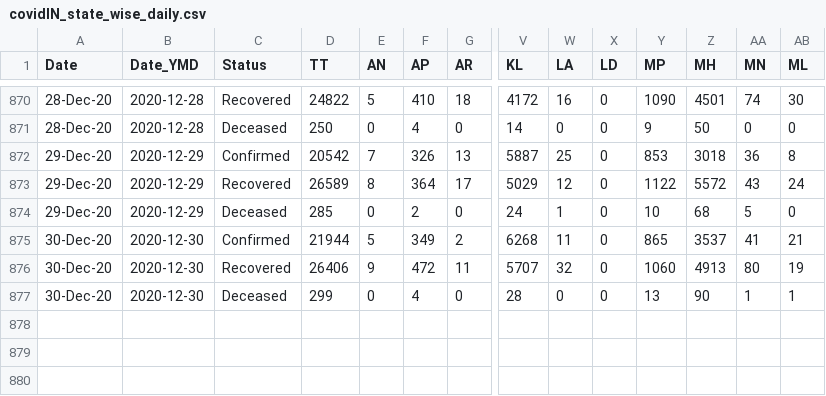
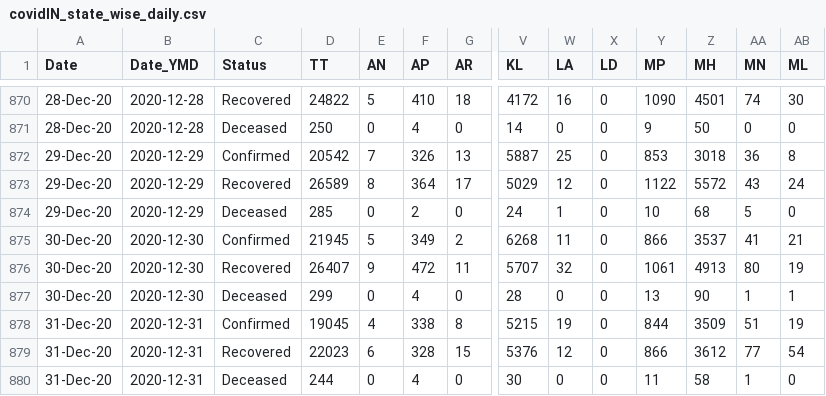
Before and after one commit to arya46/Covid-19-EDA, a CSV file: data/covidIN_state_wise_daily.csv, drawn as a sheet; only a part is shown, gaps mark what is left out; rows hold the shown columns only; the diff names each change by its address in the sheet, - before the commit and + after, or states it on an @@ line.

Commit message:
data updated on - Fri Jan  1 05:53:30 UTC 2021

```diff
--- a/data/covidIN_state_wise_daily.csv
+++ b/data/covidIN_state_wise_daily.csv
-D875 (TT): 21944
+D875 (TT): 21945
-Y875 (MP): 865
+Y875 (MP): 866
-D876 (TT): 26406
+D876 (TT): 26407
-Y876 (MP): 1060
+Y876 (MP): 1061
+row 878: 31-Dec-20 | 2020-12-31 | Confirmed | 19045 | 4 | 338 | 8 | 5215 | 19 | 0 | 844 | 3509 | 51 | 19
+row 879: 31-Dec-20 | 2020-12-31 | Recovered | 22023 | 6 | 328 | 15 | 5376 | 12 | 0 | 866 | 3612 | 77 | 54
+row 880: 31-Dec-20 | 2020-12-31 | Deceased | 244 | 0 | 4 | 0 | 30 | 0 | 0 | 11 | 58 | 1 | 0
```
Also changed, not shown: data/cases_ts.csv, data/covidIN_state_wise.csv, 2 other files.
